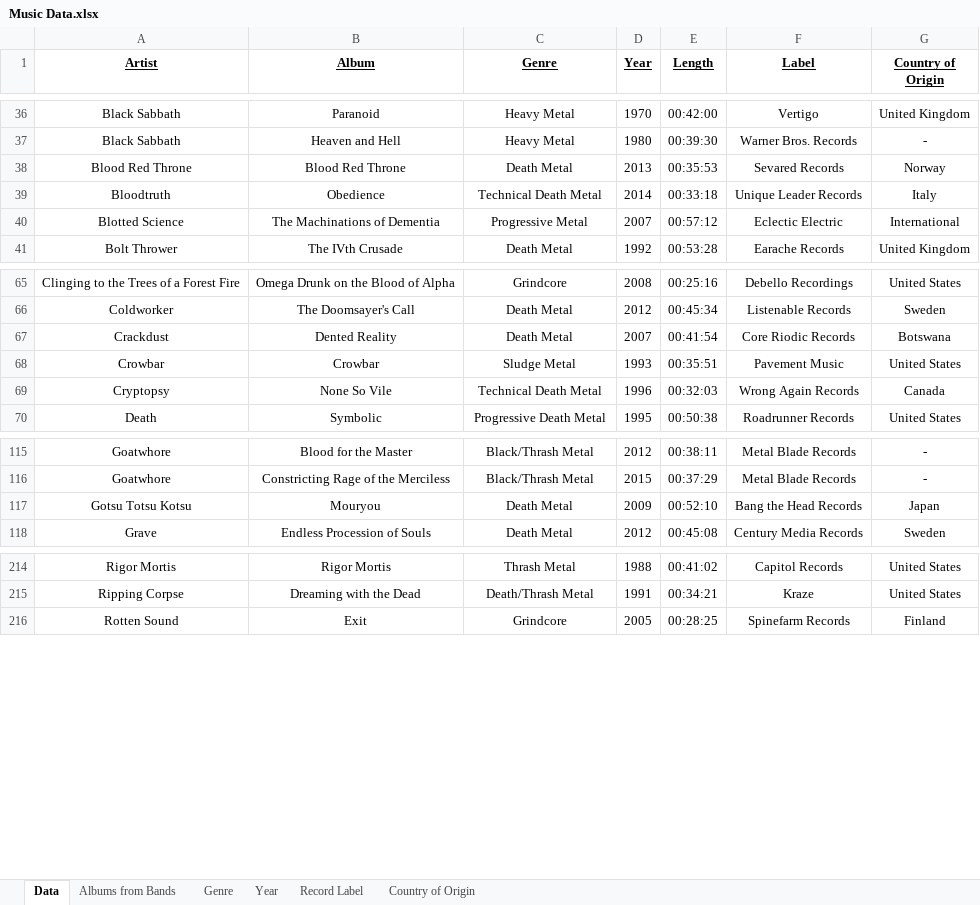
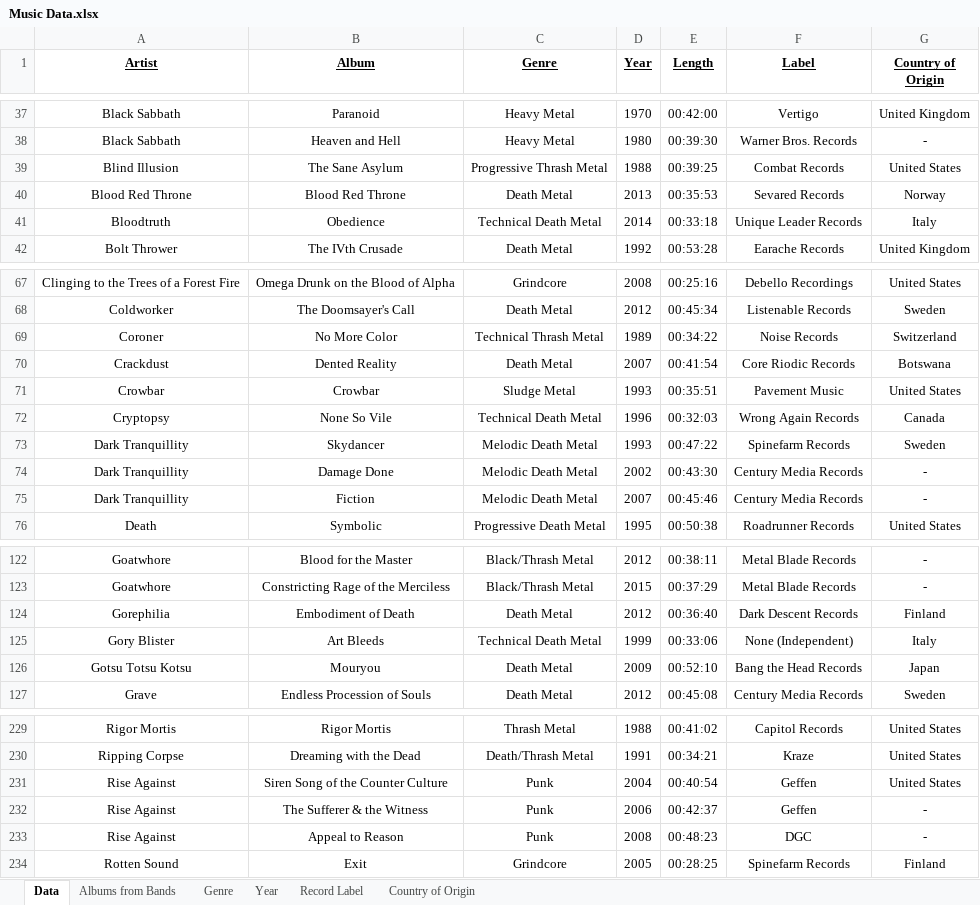
Before and after one commit to rzhou10/Music-Data, an Excel workbook: Music Data.xlsx, sheet Data, drawn as a sheet; only a part is shown, gaps mark what is left out; values as stored, in another font and other column widths than the file's, no borders; removed rows and columns are numbered as before the commit, all else as after; the diff covers the shown part only; the diff names each change by its address in the sheet, - before the commit and + after, or states it on an @@ line.

```diff
--- a/Music Data.xlsx (sheet Data)
+++ b/Music Data.xlsx (sheet Data)
+row 39: Blind Illusion | The Sane Asylum | Progressive Thrash Metal | 1988 | 00:39:25 | Combat Records | United States
-row 40: Blotted Science | The Machinations of Dementia | Progressive Metal | 2007 | 00:57:12 | Eclectic Electric | International
+row 69: Coroner | No More Color | Technical Thrash Metal | 1989 | 00:34:22 | Noise Records | Switzerland
+row 73: Dark Tranquillity | Skydancer | Melodic Death Metal | 1993 | 00:47:22 | Spinefarm Records | Sweden
+row 74: Dark Tranquillity | Damage Done | Melodic Death Metal | 2002 | 00:43:30 | Century Media Records | -
+row 75: Dark Tranquillity | Fiction | Melodic Death Metal | 2007 | 00:45:46 | Century Media Records | -
+row 124: Gorephilia | Embodiment of Death | Death Metal | 2012 | 00:36:40 | Dark Descent Records | Finland
+row 125: Gory Blister | Art Bleeds | Technical Death Metal | 1999 | 00:33:06 | None (Independent) | Italy
+row 231: Rise Against | Siren Song of the Counter Culture | Punk | 2004 | 00:40:54 | Geffen | United States
+row 232: Rise Against | The Sufferer & the Witness | Punk | 2006 | 00:42:37 | Geffen | -
+row 233: Rise Against | Appeal to Reason | Punk | 2008 | 00:48:23 | DGC | -
```
Also changed, not shown: 12 added rows elsewhere in this sheet, sheet Record Label, sheet Albums from Bands, sheet Genre, sheet Year, sheet Country of Origin, 2 other files.
